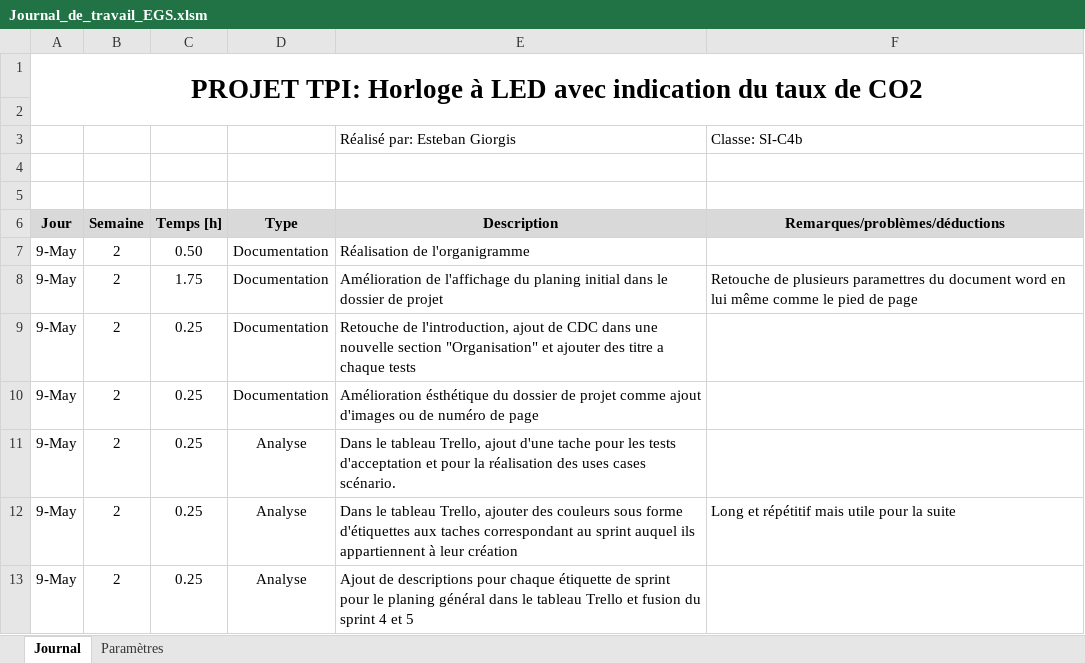
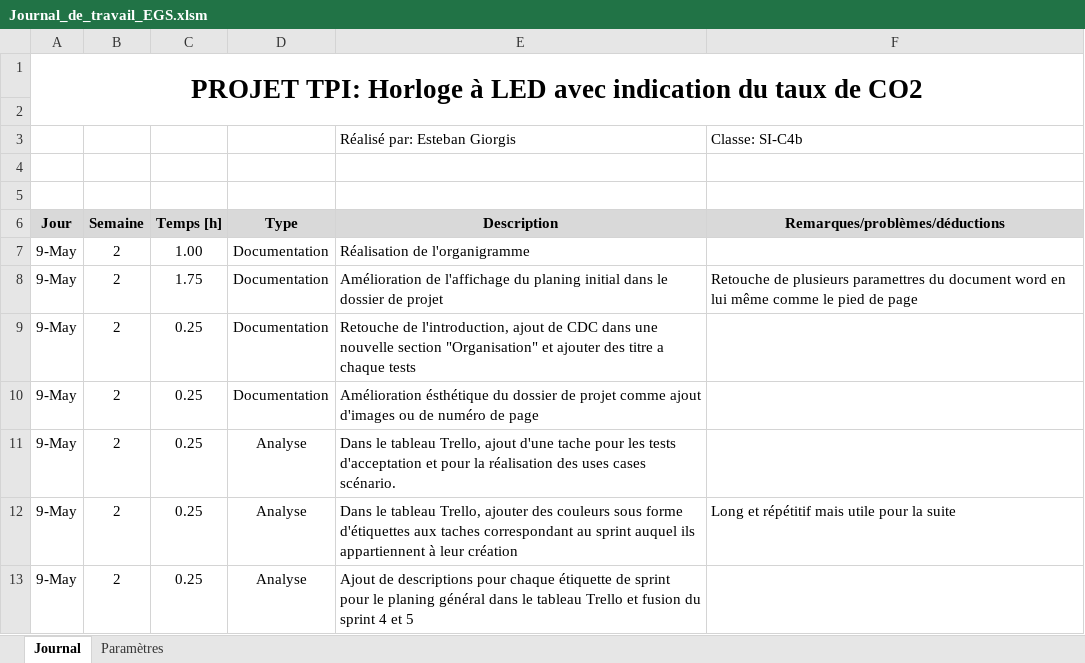
Before and after one commit to EGiorgisCPNV/Projet_TPI_EGS, an Excel workbook: Documentation/Journal_de_travail_EGS.xlsm, sheet Journal, drawn as a sheet; only a part is shown; values as stored, in another font and other column widths than the file's, no borders; charts and pictures not drawn; the diff names each change by its address in the sheet, - before the commit and + after, or states it on an @@ line.

```diff
--- a/Documentation/Journal_de_travail_EGS.xlsm (sheet Journal)
+++ b/Documentation/Journal_de_travail_EGS.xlsm (sheet Journal)
-C7 (Temps [h]): 0.50
+C7 (Temps [h]): 1.00
```
Also changed, not shown: 3 other files.
